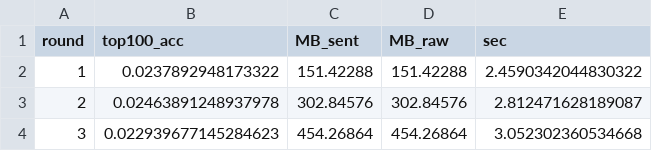
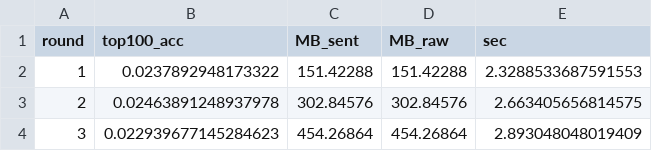
Before and after one commit to tuananh-oss/BaoCaoCuoiKy, a CSV file: results/fedavg_N10_L1_qpNone.csv, drawn as a sheet.

```diff
--- a/results/fedavg_N10_L1_qpNone.csv
+++ b/results/fedavg_N10_L1_qpNone.csv
@@ -1,4 +1,4 @@
 round,top100_acc,MB_sent,MB_raw,sec
-1,0.0237892948173322,151.42288,151.42288,2.4590342044830322
-2,0.02463891248937978,302.84576,302.84576,2.812471628189087
-3,0.022939677145284623,454.26864,454.26864,3.052302360534668
+1,0.0237892948173322,151.42288,151.42288,2.3288533687591553
+2,0.02463891248937978,302.84576,302.84576,2.663405656814575
+3,0.022939677145284623,454.26864,454.26864,2.893048048019409
```
Also changed, not shown: 3 other files.
